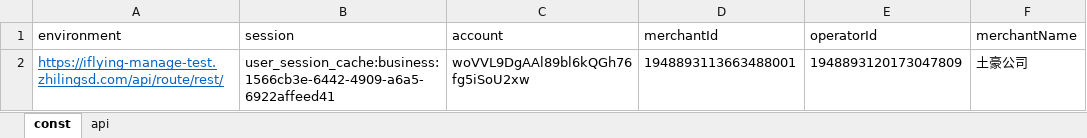
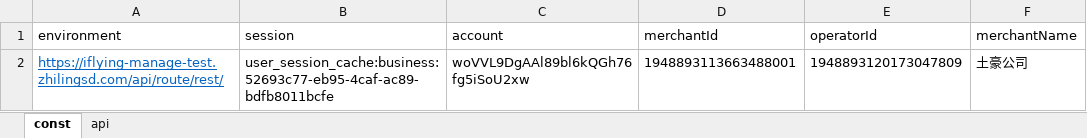
Before and after one commit to luwenying/interface, an Excel workbook: data/iflying_data.xlsx, sheet const, drawn as a sheet; values as stored, in another font and other column widths than the file's, no borders; the diff names each change by its address in the sheet, - before the commit and + after, or states it on an @@ line.

```diff
--- a/data/iflying_data.xlsx (sheet const)
+++ b/data/iflying_data.xlsx (sheet const)
-B2 (session): user_session_cache:business:1566cb3e-6442-4909-a6a5-6922affeed41
+B2 (session): user_session_cache:business:52693c77-eb95-4caf-ac89-bdfb8011bcfe
```
Also changed, not shown: sheet api, 2 other files.
